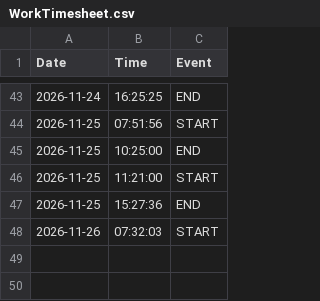
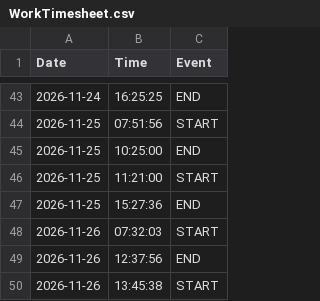
Before and after one commit to dmarier73/timesheets, a CSV file: WorkTimesheet.csv, drawn as a sheet; only a part is shown, gaps mark what is left out.

Commit message:
Auto-sync timesheet

```diff
--- a/WorkTimesheet.csv
+++ b/WorkTimesheet.csv
@@ -48 +48,3 @@
 2026-11-26,07:32:03,START
+2026-11-26,12:37:56,END
+2026-11-26,13:45:38,START
```
Also changed, not shown: 2 other files.
